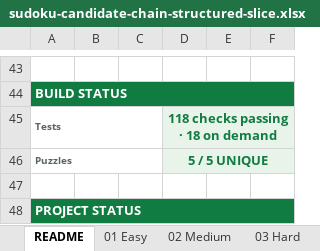
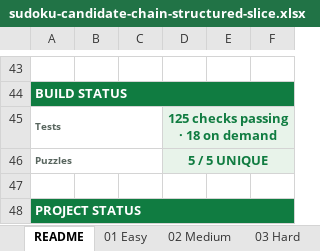
Before and after one commit to sleetdrop/vibexcel, an Excel workbook: Sudoku/dev-notes/candidate-chain-prototype/sudoku-candidate-chain-structured-slice.xlsx, sheet README, drawn as a sheet; only a part is shown, gaps mark what is left out; values as stored, in another font and other column widths than the file's, no borders; the diff names each change by its address in the sheet, - before the commit and + after, or states it on an @@ line.

Commit message:
Migrate Sudoku prototype Naked Pair Box to structured step

```diff
--- a/Sudoku/dev-notes/candidate-chain-prototype/sudoku-candidate-chain-structured-slice.xlsx (sheet README)
+++ b/Sudoku/dev-notes/candidate-chain-prototype/sudoku-candidate-chain-structured-slice.xlsx (sheet README)
-D45: 118 checks passing · 18 on demand
+D45: 125 checks passing · 18 on demand
```
Also changed, not shown: 1 other file.
